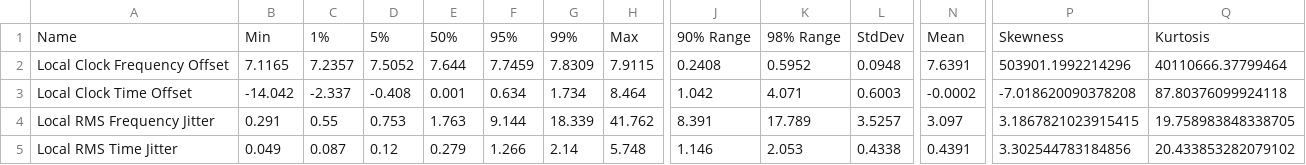
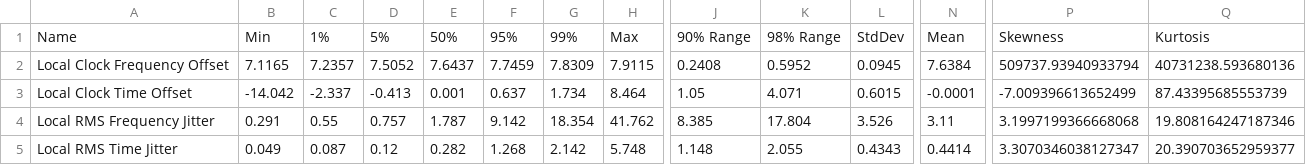
Before and after one commit to Gyakusetsu/ntpviz-1d, a CSV file: summary.csv, drawn as a sheet; only a part is shown, gaps mark what is left out; the diff covers the shown part only; the diff names each change by its address in the sheet, - before the commit and + after, or states it on an @@ line.

```diff
--- a/summary.csv
+++ b/summary.csv
-E2: 7.644
+E2: 7.6437
-L2: 0.0948
+L2: 0.0945
-N2: 7.6391
+N2: 7.6384
-P2: 503901.1992214296
+P2: 509737.93940933794
-Q2: 40110666.37799464
+Q2: 40731238.593680136
-D3: -0.408
+D3: -0.413
-F3: 0.634
+F3: 0.637
-J3: 1.042
+J3: 1.05
-L3: 0.6003
+L3: 0.6015
-N3: -0.0002
+N3: -0.0001
-P3: -7.018620090378208
+P3: -7.009396613652499
-Q3: 87.80376099924118
+Q3: 87.43395685553739
-D4: 0.753
+D4: 0.757
-E4: 1.763
+E4: 1.787
-F4: 9.144
+F4: 9.142
-G4: 18.339
+G4: 18.354
-J4: 8.391
+J4: 8.385
-K4: 17.789
+K4: 17.804
-L4: 3.5257
+L4: 3.526
-N4: 3.097
+N4: 3.11
-P4: 3.1867821023915415
+P4: 3.1997199366668068
-Q4: 19.758983848338705
+Q4: 19.808164247187346
-E5: 0.279
+E5: 0.282
-F5: 1.266
+F5: 1.268
-G5: 2.14
+G5: 2.142
-J5: 1.146
+J5: 1.148
-K5: 2.053
+K5: 2.055
-L5: 0.4338
+L5: 0.4343
-N5: 0.4391
+N5: 0.4414
-P5: 3.302544783184856
+P5: 3.3070346038127347
-Q5: 20.433853282079102
+Q5: 20.390703652959377
```
Also changed, not shown: 31 edited cells elsewhere in this file, 14 other files.
